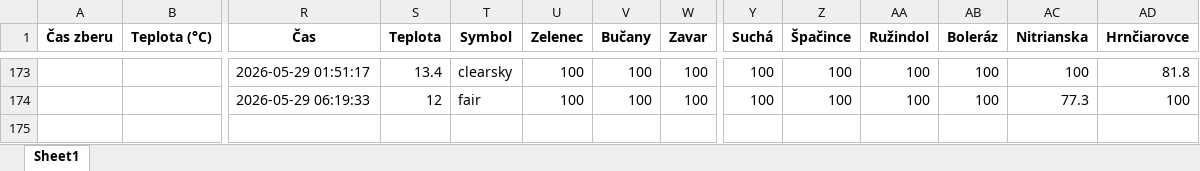
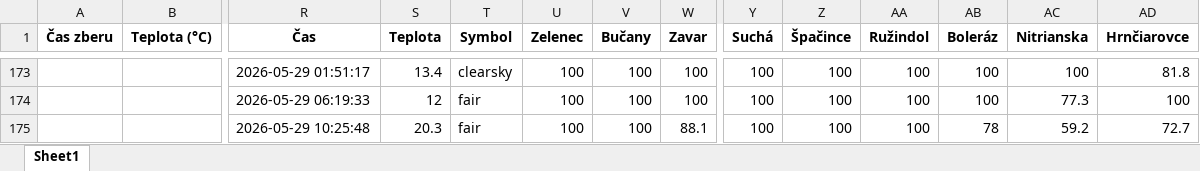
Before and after one commit to prifisch/trnava-traffic-monitor, an Excel workbook: data_trnava_komplet.xlsx, sheet Sheet1, drawn as a sheet; only a part is shown, gaps mark what is left out; values as stored, in another font and other column widths than the file's, no borders; rows hold the shown columns only; the diff names each change by its address in the sheet, - before the commit and + after, or states it on an @@ line.

```diff
--- a/data_trnava_komplet.xlsx (sheet Sheet1)
+++ b/data_trnava_komplet.xlsx (sheet Sheet1)
+row 175:  |  | 2026-05-29 10:25:48 | 20.3 | fair | 100 | 100 | 88.1 | 100 | 100 | 100 | 78 | 59.2 | 72.7
```
Also changed, not shown: 1 other file.
